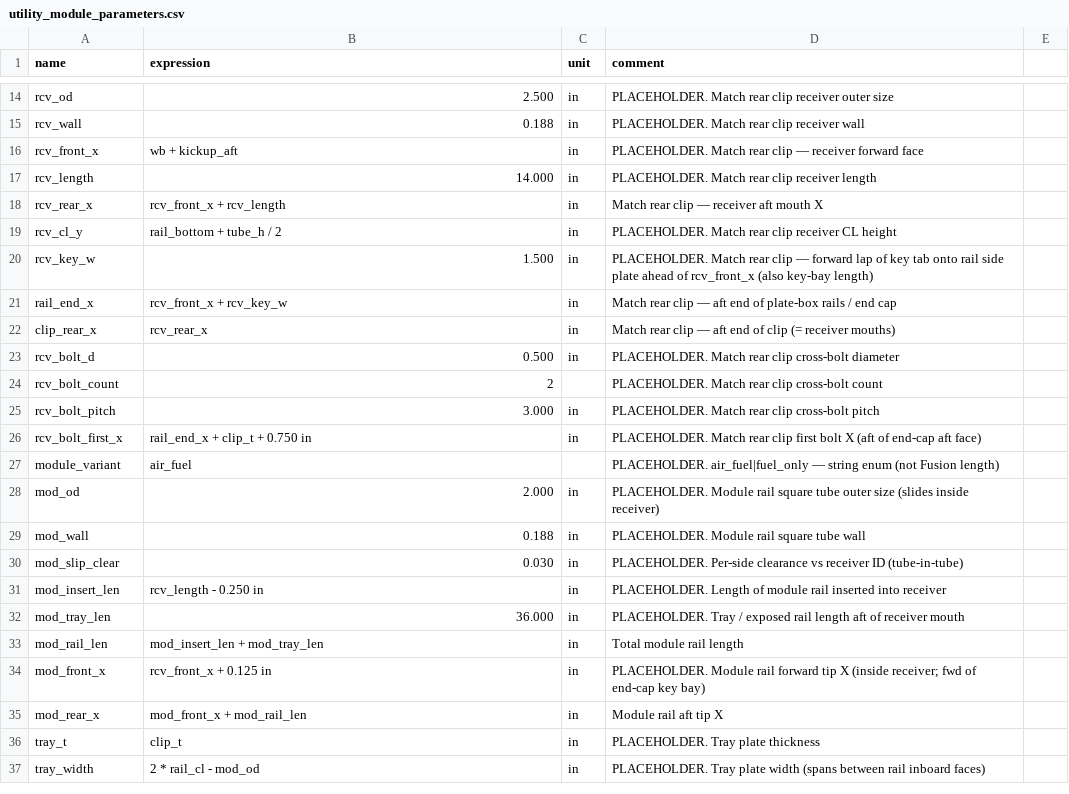
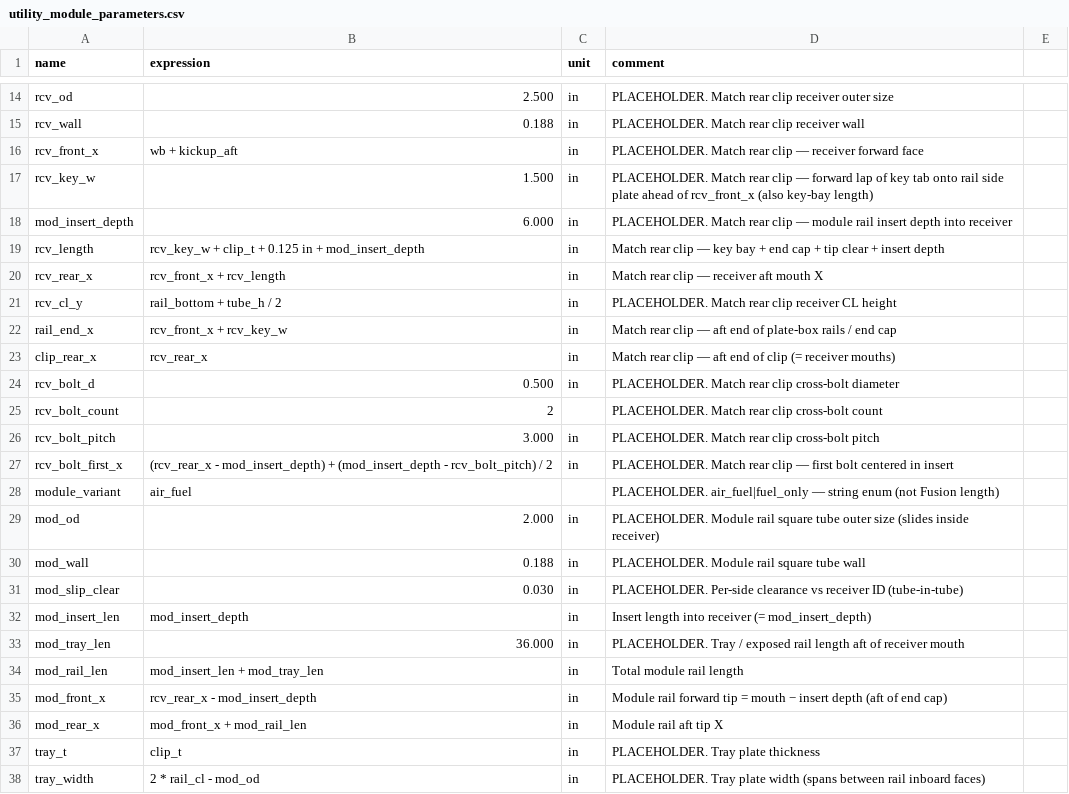
Before and after one commit to heykarch44/ktechspeedshop, a CSV file: chassis/fusion/KTECH_C10_UtilityModule/utility_module_parameters.csv, drawn as a sheet; only a part is shown, gaps mark what is left out.

```diff
--- a/chassis/fusion/KTECH_C10_UtilityModule/utility_module_parameters.csv
+++ b/chassis/fusion/KTECH_C10_UtilityModule/utility_module_parameters.csv
@@ -16,6 +16,7 @@ rcv_wall,0.188,in,PLACEHOLDER. Match rear clip receiver wall
 rcv_front_x,wb + kickup_aft,in,PLACEHOLDER. Match rear clip — receiver forward face
-rcv_length,14.000,in,PLACEHOLDER. Match rear clip receiver length
+rcv_key_w,1.500,in,PLACEHOLDER. Match rear clip — forward lap of key tab onto rail side plate ahead of rcv_front_x (also key-bay length)
+mod_insert_depth,6.000,in,PLACEHOLDER. Match rear clip — module rail insert depth into receiver
+rcv_length,rcv_key_w + clip_t + 0.125 in + mod_insert_depth,in,Match rear clip — key bay + end cap + tip clear + insert depth
 rcv_rear_x,rcv_front_x + rcv_length,in,Match rear clip — receiver aft mouth X
 rcv_cl_y,rail_bottom + tube_h / 2,in,PLACEHOLDER. Match rear clip receiver CL height
-rcv_key_w,1.500,in,PLACEHOLDER. Match rear clip — forward lap of key tab onto rail side plate ahead of rcv_front_x (also key-bay length)
 rail_end_x,rcv_front_x + rcv_key_w,in,Match rear clip — aft end of plate-box rails / end cap
@@ -25,3 +26,3 @@ rcv_bolt_count,2,,PLACEHOLDER. Match rear clip cross-bolt count
 rcv_bolt_pitch,3.000,in,PLACEHOLDER. Match rear clip cross-bolt pitch
-rcv_bolt_first_x,rail_end_x + clip_t + 0.750 in,in,PLACEHOLDER. Match rear clip first bolt X (aft of end-cap aft face)
+rcv_bolt_first_x,(rcv_rear_x - mod_insert_depth) + (mod_insert_depth - rcv_bolt_pitch) / 2,in,PLACEHOLDER. Match rear clip — first bolt centered in insert
 module_variant,air_fuel,,PLACEHOLDER. air_fuel|fuel_only — string enum (not Fusion length)
@@ -30,6 +31,6 @@ mod_wall,0.188,in,PLACEHOLDER. Module rail square tube wall
 mod_slip_clear,0.030,in,PLACEHOLDER. Per-side clearance vs receiver ID (tube-in-tube)
-mod_insert_len,rcv_length - 0.250 in,in,PLACEHOLDER. Length of module rail inserted into receiver
+mod_insert_len,mod_insert_depth,in,Insert length into receiver (= mod_insert_depth)
 mod_tray_len,36.000,in,PLACEHOLDER. Tray / exposed rail length aft of receiver mouth
 mod_rail_len,mod_insert_len + mod_tray_len,in,Total module rail length
-mod_front_x,rcv_front_x + 0.125 in,in,PLACEHOLDER. Module rail forward tip X (inside receiver; fwd of end-cap key bay)
+mod_front_x,rcv_rear_x - mod_insert_depth,in,Module rail forward tip = mouth − insert depth (aft of end cap)
 mod_rear_x,mod_front_x + mod_rail_len,in,Module rail aft tip X
```
Also changed, not shown: chassis/fusion/KTECH_C10_RearClip/rear_clip_parameters.csv, 4 other files.
